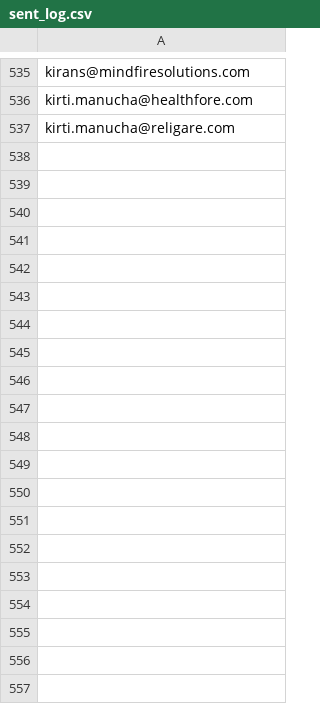
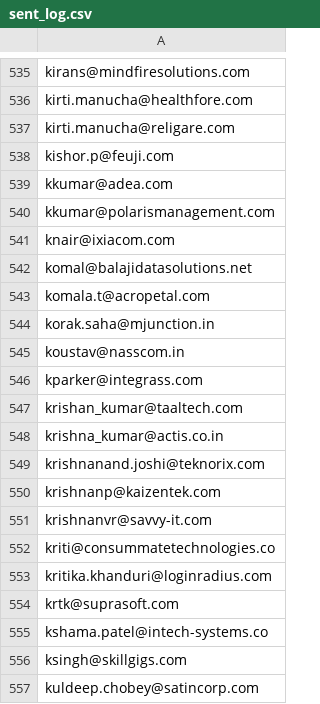
Before and after one commit to AnkushSinghGandhi/career-outreach-emailer, a CSV file: sent_log.csv, drawn as a sheet; only a part is shown, gaps mark what is left out; the diff covers the shown part only.

```diff
--- a/sent_log.csv
+++ b/sent_log.csv
@@ -537 +537,21 @@ kirti.manucha@healthfore.com
 kirti.manucha@religare.com
+kishor.p@feuji.com
+kkumar@adea.com
+kkumar@polarismanagement.com
+knair@ixiacom.com
+komal@balajidatasolutions.net
+komala.t@acropetal.com
+korak.saha@mjunction.in
+koustav@nasscom.in
+kparker@integrass.com
+krishan_kumar@taaltech.com
+krishna_kumar@actis.co.in
+krishnanand.joshi@teknorix.com
+krishnanp@kaizentek.com
+krishnanvr@savvy-it.com
+kriti@consummatetechnologies.co
+kritika.khanduri@loginradius.com
+krtk@suprasoft.com
+kshama.patel@intech-systems.co
+ksingh@skillgigs.com
+kuldeep.chobey@satincorp.com
```
Also changed, not shown: 60 added rows elsewhere in this file.
